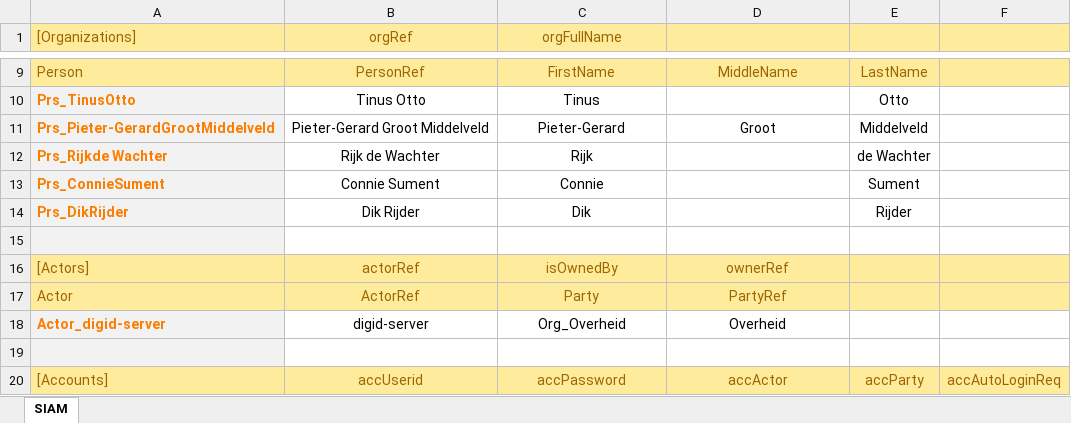
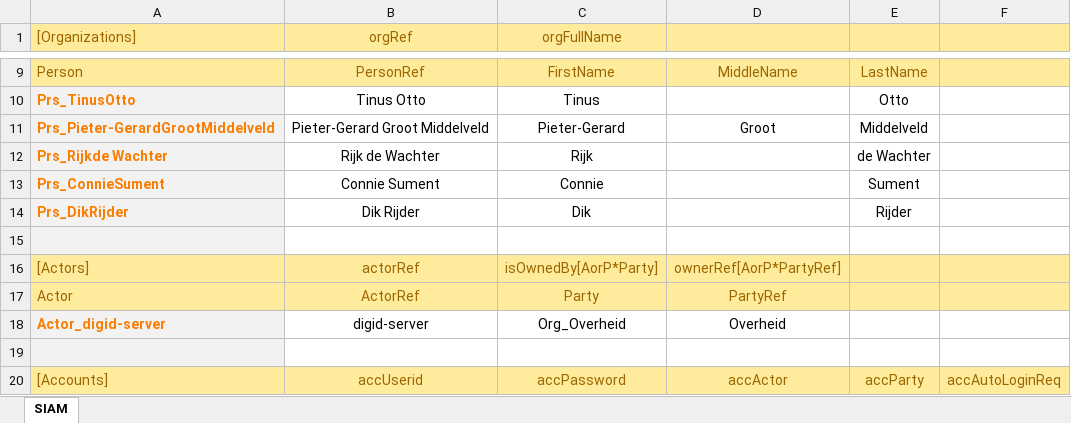
Before and after one commit to AmpersandTarski/ampersand-models, an Excel workbook: MPTrx/_IDP.xlsx, sheet SIAM, drawn as a sheet; only a part is shown, gaps mark what is left out; values as stored, in another font and other column widths than the file's, no borders; conditional formats not drawn; the diff names each change by its address in the sheet, - before the commit and + after, or states it on an @@ line.

```diff
--- a/MPTrx/_IDP.xlsx (sheet SIAM)
+++ b/MPTrx/_IDP.xlsx (sheet SIAM)
-C16 (orgFullName): isOwnedBy
+C16 (orgFullName): isOwnedBy[AorP*Party]
-D16: ownerRef
+D16: ownerRef[AorP*PartyRef]
```
Also changed, not shown: 3 other files.
